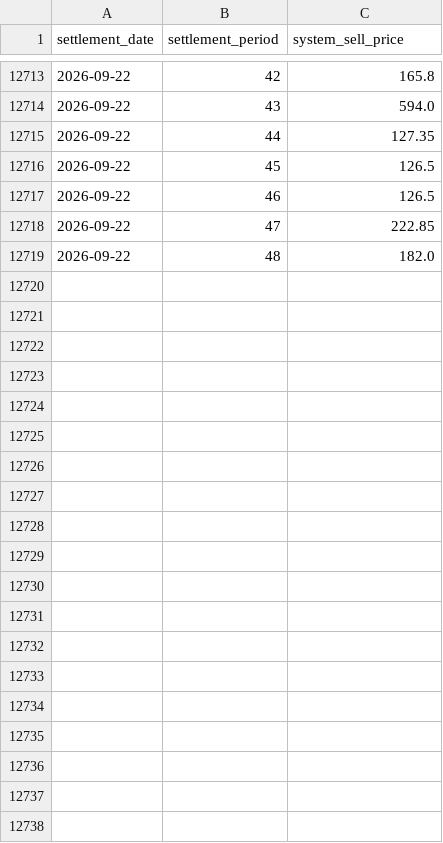
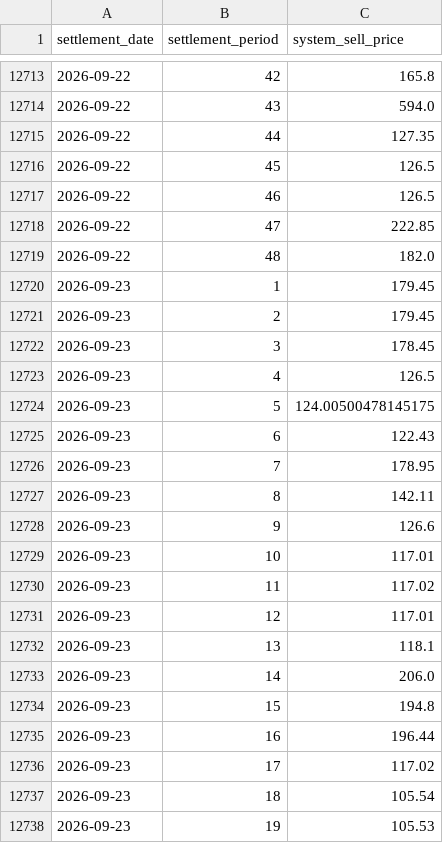
Before and after one commit to richardjlyon/gb-grid-margin, a CSV file: data/history/system_price_2026.csv, drawn as a sheet; only a part is shown, gaps mark what is left out; the diff covers the shown part only; the diff names each change by its address in the sheet, - before the commit and + after, or states it on an @@ line.

```diff
--- a/data/history/system_price_2026.csv
+++ b/data/history/system_price_2026.csv
+row 12720: 2026-09-23 | 1 | 179.45
+row 12721: 2026-09-23 | 2 | 179.45
+row 12722: 2026-09-23 | 3 | 178.45
+row 12723: 2026-09-23 | 4 | 126.5
+row 12724: 2026-09-23 | 5 | 124.00500478145175
+row 12725: 2026-09-23 | 6 | 122.43
+row 12726: 2026-09-23 | 7 | 178.95
+row 12727: 2026-09-23 | 8 | 142.11
+row 12728: 2026-09-23 | 9 | 126.6
+row 12729: 2026-09-23 | 10 | 117.01
+row 12730: 2026-09-23 | 11 | 117.02
+row 12731: 2026-09-23 | 12 | 117.01
+row 12732: 2026-09-23 | 13 | 118.1
+row 12733: 2026-09-23 | 14 | 206.0
+row 12734: 2026-09-23 | 15 | 194.8
+row 12735: 2026-09-23 | 16 | 196.44
+row 12736: 2026-09-23 | 17 | 117.02
+row 12737: 2026-09-23 | 18 | 105.54
+row 12738: 2026-09-23 | 19 | 105.53
```
Also changed, not shown: 29 added rows elsewhere in this file, 16 other files.
